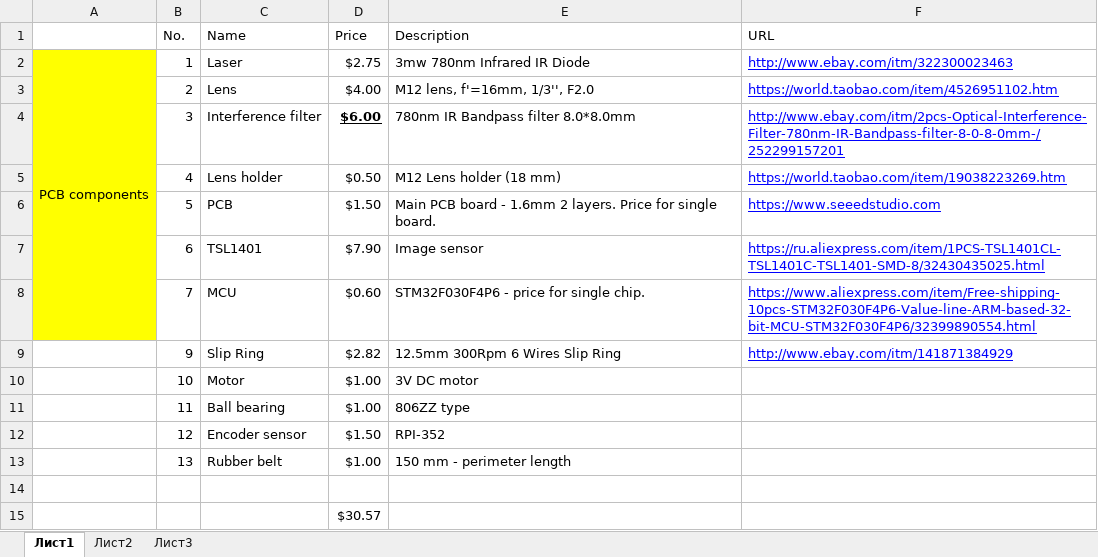
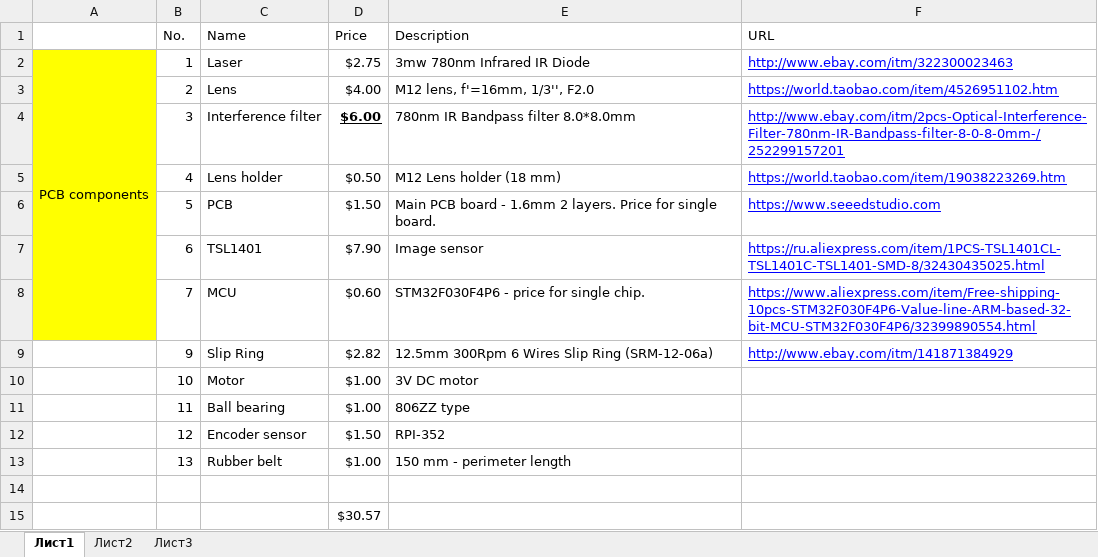
Before and after one commit to iliasam/OpenSimpleLidar, an Excel workbook: TotalBOM.xlsx, sheet Лист1, drawn as a sheet; values as stored, in another font and other column widths than the file's, no borders; the diff names each change by its address in the sheet, - before the commit and + after, or states it on an @@ line.

```diff
--- a/TotalBOM.xlsx (sheet Лист1)
+++ b/TotalBOM.xlsx (sheet Лист1)
-E9 (Description): 12.5mm 300Rpm 6 Wires Slip Ring
+E9 (Description): 12.5mm 300Rpm 6 Wires Slip Ring (SRM-12-06a)
```
Also changed, not shown: 46 other files.
